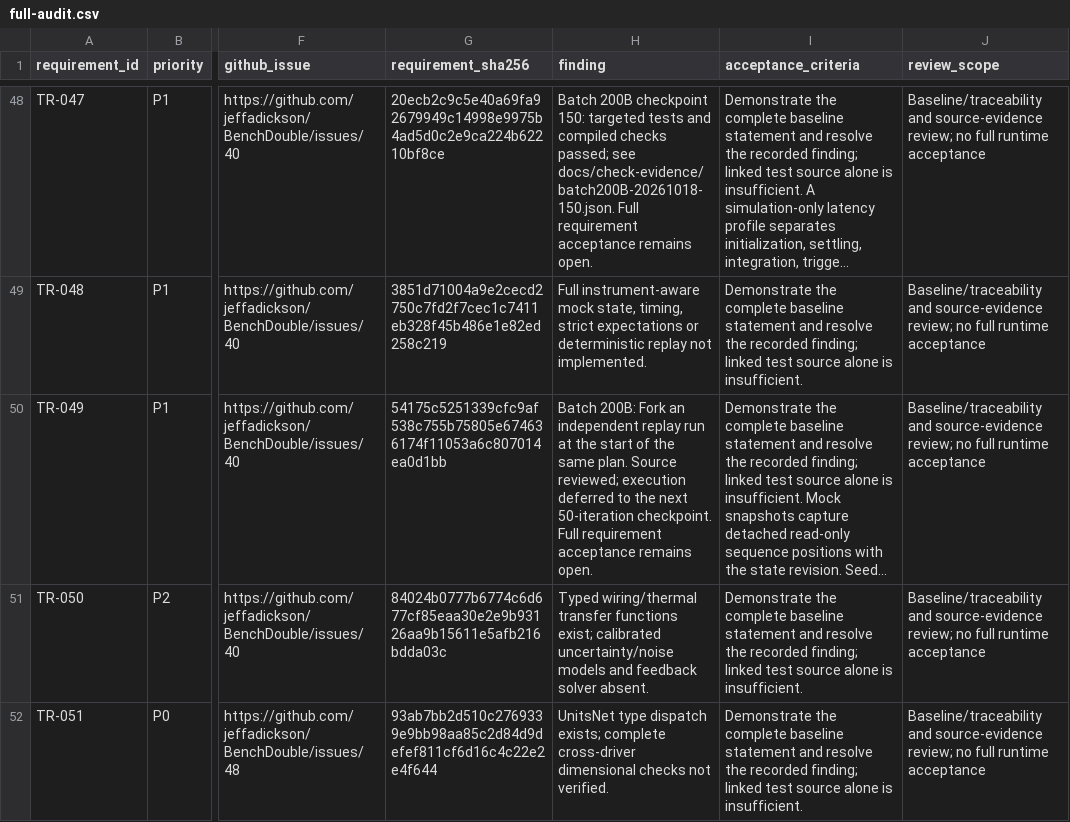
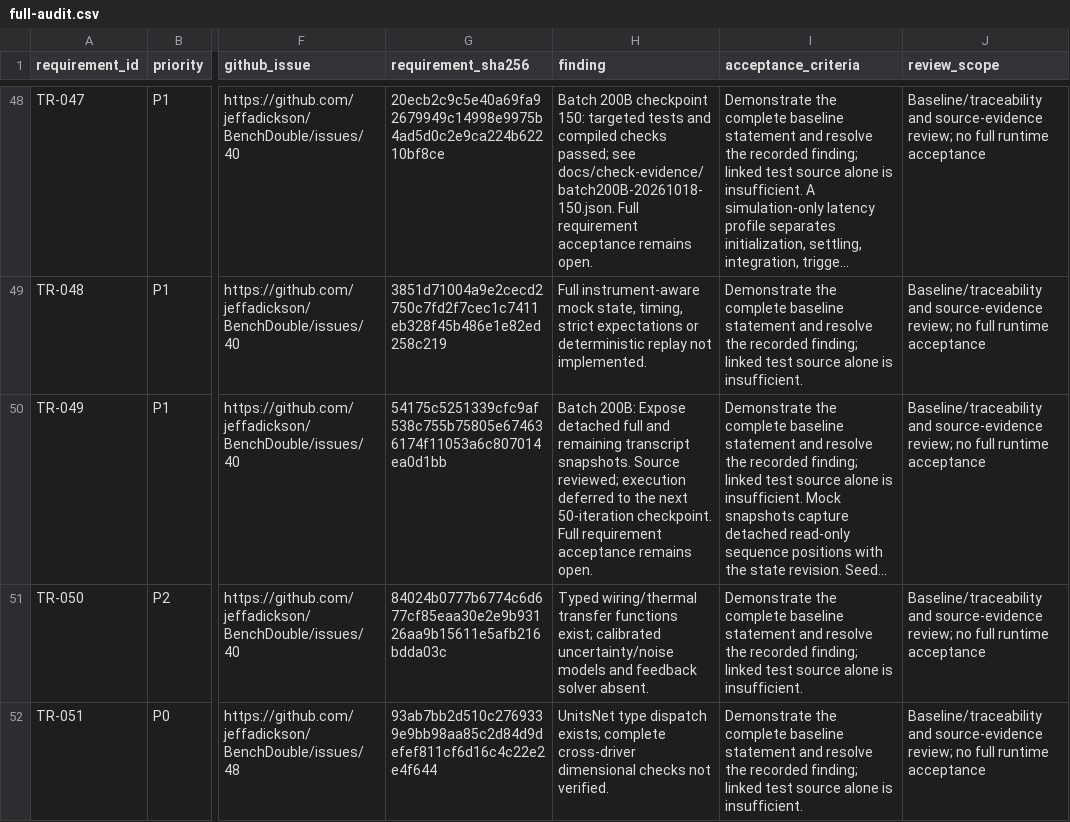
Before and after one commit to jeffadickson/BenchForge, a CSV file: requirements/full-audit.csv, drawn as a sheet; only a part is shown, gaps mark what is left out; long unchanged cells end in …; the diff names each change by its address in the sheet, - before the commit and + after, or states it on an @@ line.

```diff
--- a/requirements/full-audit.csv
+++ b/requirements/full-audit.csv
-H50 (finding): Batch 200B: Fork an independent replay run at the start of the same plan. Source reviewed;…
+H50 (finding): Batch 200B: Expose detached full and remaining transcript snapshots. Source reviewed;…
```
Also changed, not shown: 3 other files.
